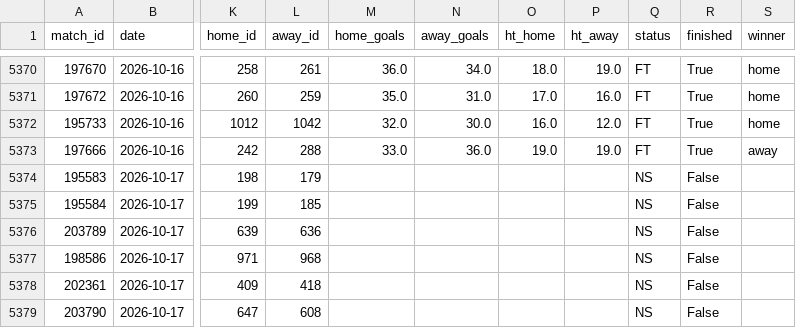
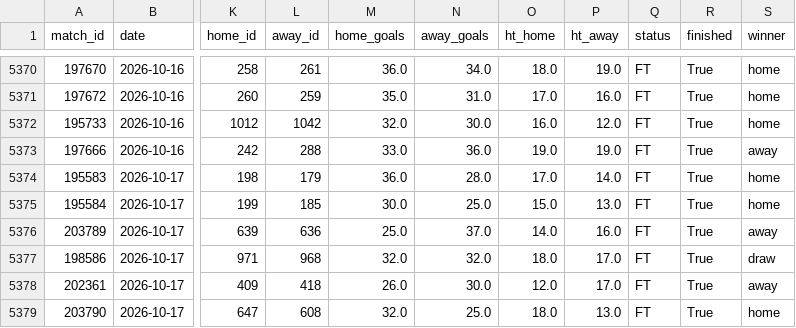
Before and after one commit to jaysantmyer-spec/vegcatbat, a CSV file: data/matches.csv, drawn as a sheet; only a part is shown, gaps mark what is left out; the diff covers the shown part only; the diff names each change by its address in the sheet, - before the commit and + after, or states it on an @@ line.

```diff
--- a/data/matches.csv
+++ b/data/matches.csv
-M5374 (home_goals): (empty)
+M5374 (home_goals): 36.0
-N5374 (away_goals): (empty)
+N5374 (away_goals): 28.0
-O5374 (ht_home): (empty)
+O5374 (ht_home): 17.0
-P5374 (ht_away): (empty)
+P5374 (ht_away): 14.0
-Q5374:Q5379 (status): NS
+Q5374:Q5379 (status): FT
-R5374:R5379 (finished): False
+R5374:R5379 (finished): True
-S5374:S5375 (winner): (empty)
+S5374:S5375 (winner): home
-M5375 (home_goals): (empty)
+M5375 (home_goals): 30.0
-N5375 (away_goals): (empty)
+N5375 (away_goals): 25.0
-O5375 (ht_home): (empty)
+O5375 (ht_home): 15.0
-P5375 (ht_away): (empty)
+P5375 (ht_away): 13.0
-M5376 (home_goals): (empty)
+M5376 (home_goals): 25.0
-N5376 (away_goals): (empty)
+N5376 (away_goals): 37.0
-O5376 (ht_home): (empty)
+O5376 (ht_home): 14.0
-P5376 (ht_away): (empty)
+P5376 (ht_away): 16.0
-S5376 (winner): (empty)
+S5376 (winner): away
-M5377 (home_goals): (empty)
+M5377 (home_goals): 32.0
-N5377 (away_goals): (empty)
+N5377 (away_goals): 32.0
-O5377 (ht_home): (empty)
+O5377 (ht_home): 18.0
-P5377:P5378 (ht_away): (empty)
+P5377:P5378 (ht_away): 17.0
-S5377 (winner): (empty)
+S5377 (winner): draw
-M5378 (home_goals): (empty)
+M5378 (home_goals): 26.0
-N5378 (away_goals): (empty)
+N5378 (away_goals): 30.0
-O5378 (ht_home): (empty)
+O5378 (ht_home): 12.0
-S5378 (winner): (empty)
+S5378 (winner): away
-M5379 (home_goals): (empty)
+M5379 (home_goals): 32.0
-N5379 (away_goals): (empty)
+N5379 (away_goals): 25.0
-O5379 (ht_home): (empty)
+O5379 (ht_home): 18.0
-P5379 (ht_away): (empty)
+P5379 (ht_away): 13.0
-S5379 (winner): (empty)
+S5379 (winner): home
```
Also changed, not shown: 83 edited cells elsewhere in this file, data/ledger.csv, data/teams.csv, 5 other files.
